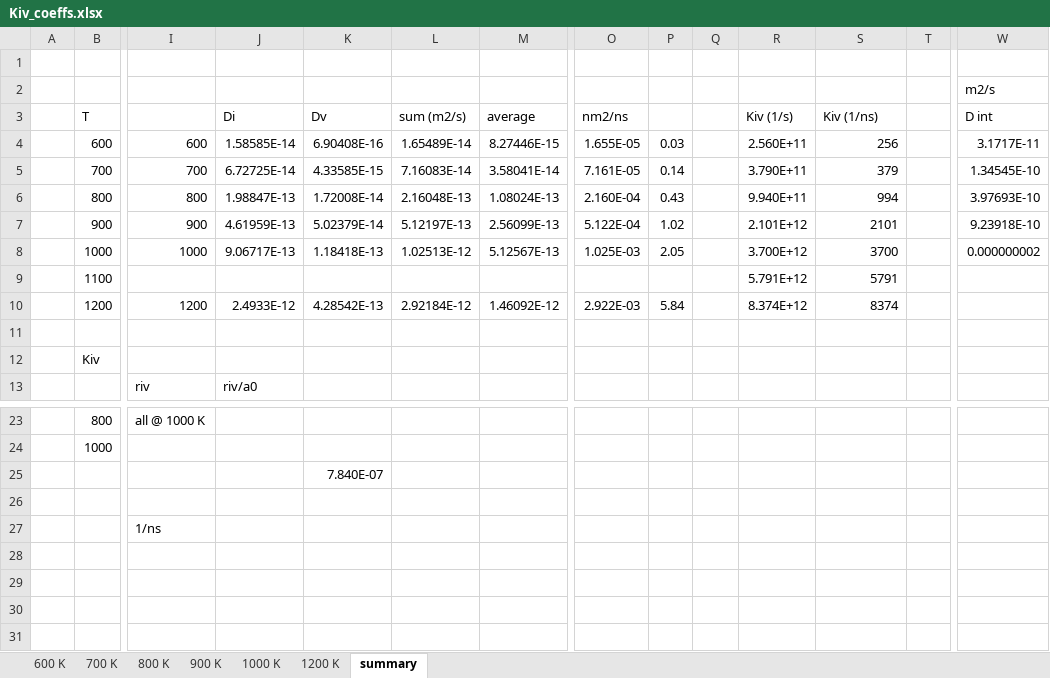
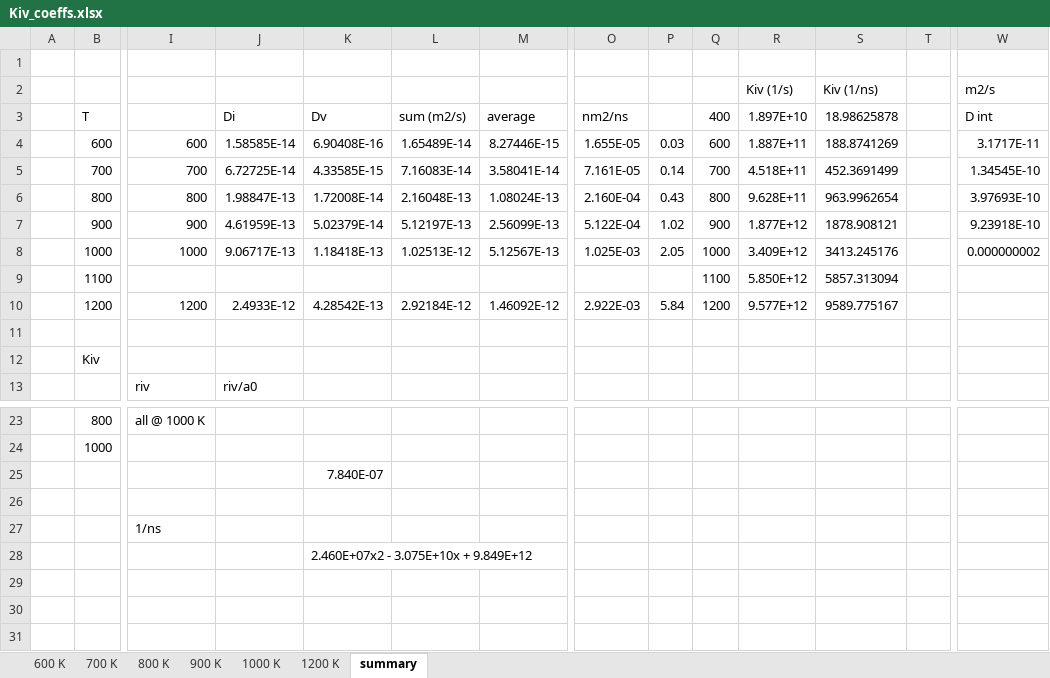
Before and after one commit to benbeeler/spreadsheets, an Excel workbook: USHPRR/Kiv_coeffs.xlsx, sheet summary, drawn as a sheet; only a part is shown, gaps mark what is left out; values as stored, in another font and other column widths than the file's, no borders; charts and pictures not drawn; removed rows and columns are numbered as before the commit, all else as after; rows hold the shown columns only; the diff names each change by its address in the sheet, - before the commit and + after, or states it on an @@ line.

```diff
--- a/USHPRR/Kiv_coeffs.xlsx (sheet summary)
+++ b/USHPRR/Kiv_coeffs.xlsx (sheet summary)
-row 2:  |  |  |  |  |  |  |  |  |  |  |  |  | m2/s
+row 2:  |  |  |  |  |  |  |  |  |  | Kiv (1/s) | Kiv (1/ns) |  | m2/s
-Q3: (empty)
+Q3: 400
-R3: Kiv (1/s)
+R3: 1.897E+10
-S3: Kiv (1/ns)
+S3: 18.98625878
-Q4 (400): (empty)
+Q4 (400): 600
-R4 (1.897E+10): 2.560E+11
+R4 (1.897E+10): 1.887E+11
-S4 (18.98625878): 256
+S4 (18.98625878): 188.8741269
-Q5 (400): (empty)
+Q5 (400): 700
-R5 (1.897E+10): 3.790E+11
+R5 (1.897E+10): 4.518E+11
-S5 (18.98625878): 379
+S5 (18.98625878): 452.3691499
-Q6 (400): (empty)
+Q6 (400): 800
-R6 (1.897E+10): 9.940E+11
+R6 (1.897E+10): 9.628E+11
-S6 (18.98625878): 994
+S6 (18.98625878): 963.9962654
-Q7 (400): (empty)
+Q7 (400): 900
-R7 (1.897E+10): 2.101E+12
+R7 (1.897E+10): 1.877E+12
-S7 (18.98625878): 2101
+S7 (18.98625878): 1878.908121
-Q8 (400): (empty)
+Q8 (400): 1000
-R8 (1.897E+10): 3.700E+12
+R8 (1.897E+10): 3.409E+12
-S8 (18.98625878): 3700
+S8 (18.98625878): 3413.245176
-Q9 (400): (empty)
+Q9 (400): 1100
-R9 (1.897E+10): 5.791E+12
+R9 (1.897E+10): 5.850E+12
-S9 (18.98625878): 5791
+S9 (18.98625878): 5857.313094
-Q10 (400): (empty)
+Q10 (400): 1200
-R10 (1.897E+10): 8.374E+12
+R10 (1.897E+10): 9.577E+12
-S10 (18.98625878): 8374
+S10 (18.98625878): 9589.775167
-K28 (Dv): (empty)
+K28 (Dv): 2.460E+07x2 - 3.075E+10x + 9.849E+12
```
Also changed, not shown: charts or pictures, USHPRR/RED.xlsx, 1 other file.
